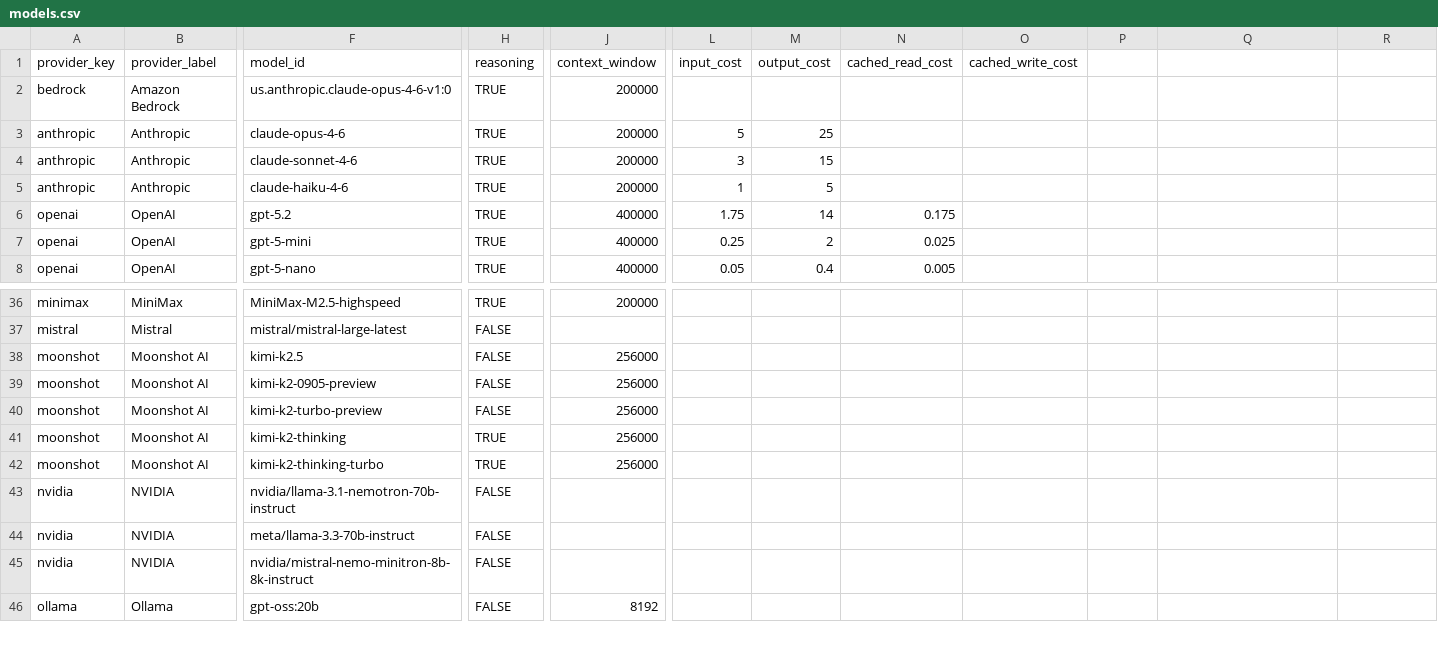
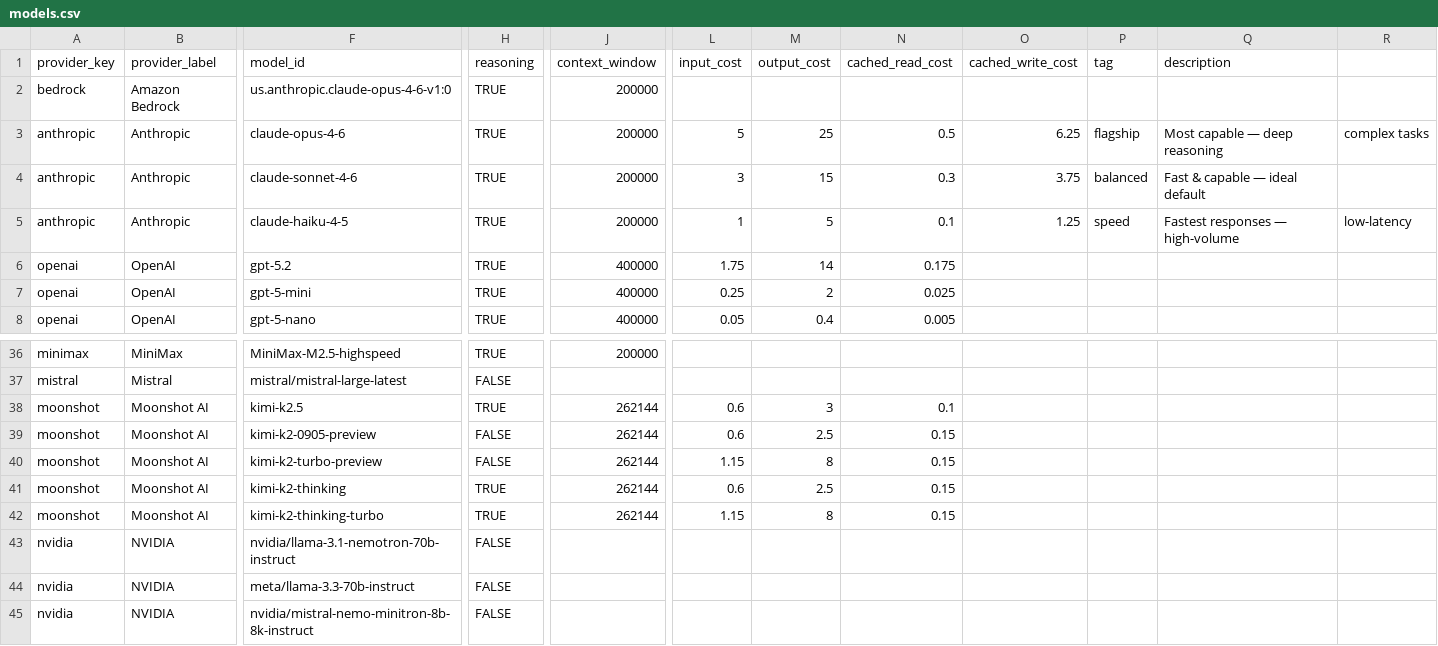
Before and after one commit to gluk-w/claworc, a CSV file: website/worker/models.csv, drawn as a sheet; only a part is shown, gaps mark what is left out; the shorter side is filled out with more unchanged rows; the diff names each change by its address in the sheet, - before the commit and + after, or states it on an @@ line.

```diff
--- a/website/worker/models.csv
+++ b/website/worker/models.csv
-P1: (empty)
+P1: tag
-Q1: (empty)
+Q1: description
-N3 (cached_read_cost): (empty)
+N3 (cached_read_cost): 0.5
-O3 (cached_write_cost): (empty)
+O3 (cached_write_cost): 6.25
-P3 (tag): (empty)
+P3 (tag): flagship
-Q3 (description): (empty)
+Q3 (description): Most capable — deep reasoning
-R3: (empty)
+R3: complex tasks
-N4 (cached_read_cost): (empty)
+N4 (cached_read_cost): 0.3
-O4 (cached_write_cost): (empty)
+O4 (cached_write_cost): 3.75
-P4 (tag): (empty)
+P4 (tag): balanced
-Q4 (description): (empty)
+Q4 (description): Fast & capable — ideal default
-F5 (model_id): claude-haiku-4-6
+F5 (model_id): claude-haiku-4-5
-N5 (cached_read_cost): (empty)
+N5 (cached_read_cost): 0.1
-O5 (cached_write_cost): (empty)
+O5 (cached_write_cost): 1.25
-P5 (tag): (empty)
+P5 (tag): speed
-Q5 (description): (empty)
+Q5 (description): Fastest responses — high-volume
-R5: (empty)
+R5: low-latency
-H38 (reasoning): FALSE
+H38 (reasoning): TRUE
-J38:J42 (context_window): 256000
+J38:J42 (context_window): 262144
-L38:L39 (input_cost): (empty)
+L38:L39 (input_cost): 0.6
-M38 (output_cost): (empty)
+M38 (output_cost): 3
-N38 (cached_read_cost): (empty)
+N38 (cached_read_cost): 0.1
-M39 (output_cost): (empty)
+M39 (output_cost): 2.5
-N39:N42 (cached_read_cost): (empty)
+N39:N42 (cached_read_cost): 0.15
-L40 (input_cost): (empty)
+L40 (input_cost): 1.15
-M40 (output_cost): (empty)
+M40 (output_cost): 8
-L41 (input_cost): (empty)
+L41 (input_cost): 0.6
-M41 (output_cost): (empty)
+M41 (output_cost): 2.5
-L42 (input_cost): (empty)
+L42 (input_cost): 1.15
-M42 (output_cost): (empty)
+M42 (output_cost): 8
```
Also changed, not shown: models.csv, 12 other files.
